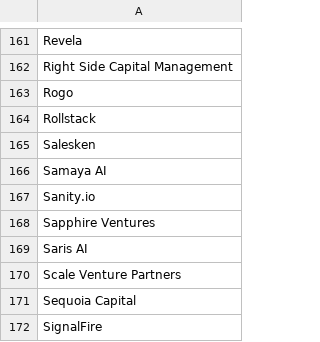
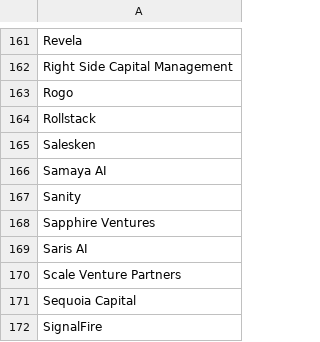
Before and after one commit to zvezdelina-stack/swingsearch-overlay, a CSV file: dnp.csv, drawn as a sheet; only a part is shown, gaps mark what is left out.

Commit message:
Update dnp.csv

```diff
--- a/dnp.csv
+++ b/dnp.csv
@@ -166,3 +166,3 @@ Salesken,
 Samaya AI,
-Sanity.io,
+Sanity,
 Sapphire Ventures,
```
